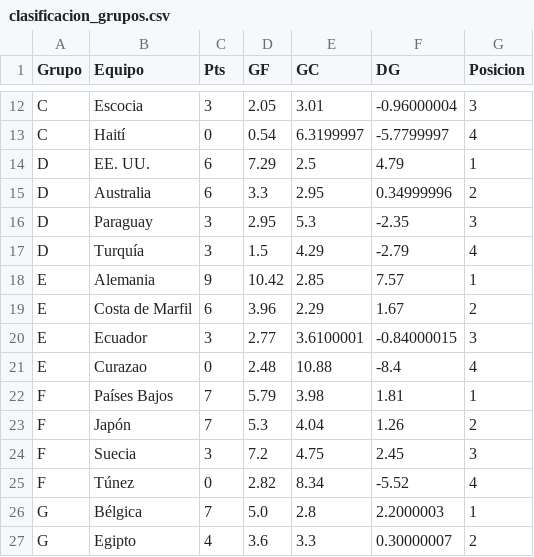
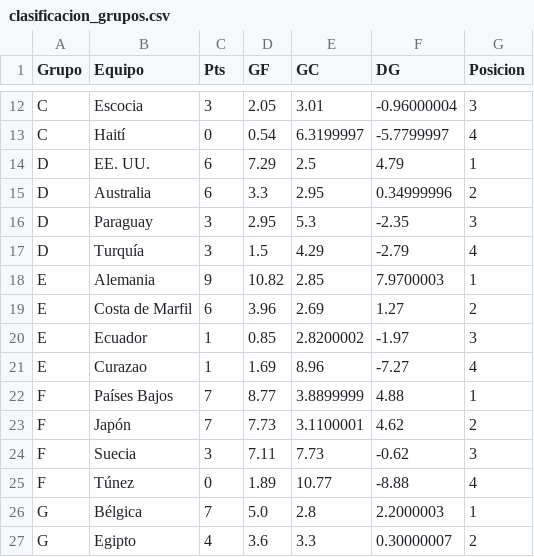
Before and after one commit to gabrielsolisnino28-droid/Simulaciones_Mundial, a CSV file: Predicciones/clasificacion_grupos.csv, drawn as a sheet; only a part is shown, gaps mark what is left out.

```diff
--- a/Predicciones/clasificacion_grupos.csv
+++ b/Predicciones/clasificacion_grupos.csv
@@ -17,10 +17,10 @@ D,Paraguay,3,2.95,5.3,-2.35,3
 D,Turquía,3,1.5,4.29,-2.79,4
-E,Alemania,9,10.42,2.85,7.57,1
-E,Costa de Marfil,6,3.96,2.29,1.67,2
-E,Ecuador,3,2.77,3.6100001,-0.84000015,3
-E,Curazao,0,2.48,10.88,-8.4,4
-F,Países Bajos,7,5.79,3.98,1.81,1
-F,Japón,7,5.3,4.04,1.26,2
-F,Suecia,3,7.2,4.75,2.45,3
-F,Túnez,0,2.82,8.34,-5.52,4
+E,Alemania,9,10.82,2.85,7.9700003,1
+E,Costa de Marfil,6,3.96,2.69,1.27,2
+E,Ecuador,1,0.85,2.8200002,-1.97,3
+E,Curazao,1,1.69,8.96,-7.27,4
+F,Países Bajos,7,8.77,3.8899999,4.88,1
+F,Japón,7,7.73,3.1100001,4.62,2
+F,Suecia,3,7.11,7.73,-0.62,3
+F,Túnez,0,1.89,10.77,-8.88,4
 G,Bélgica,7,5.0,2.8,2.2000003,1
```
Also changed, not shown: Predicciones/predicciones_eliminatorias.csv, Predicciones/predicciones_fase_grupos.csv, 4 other files.
